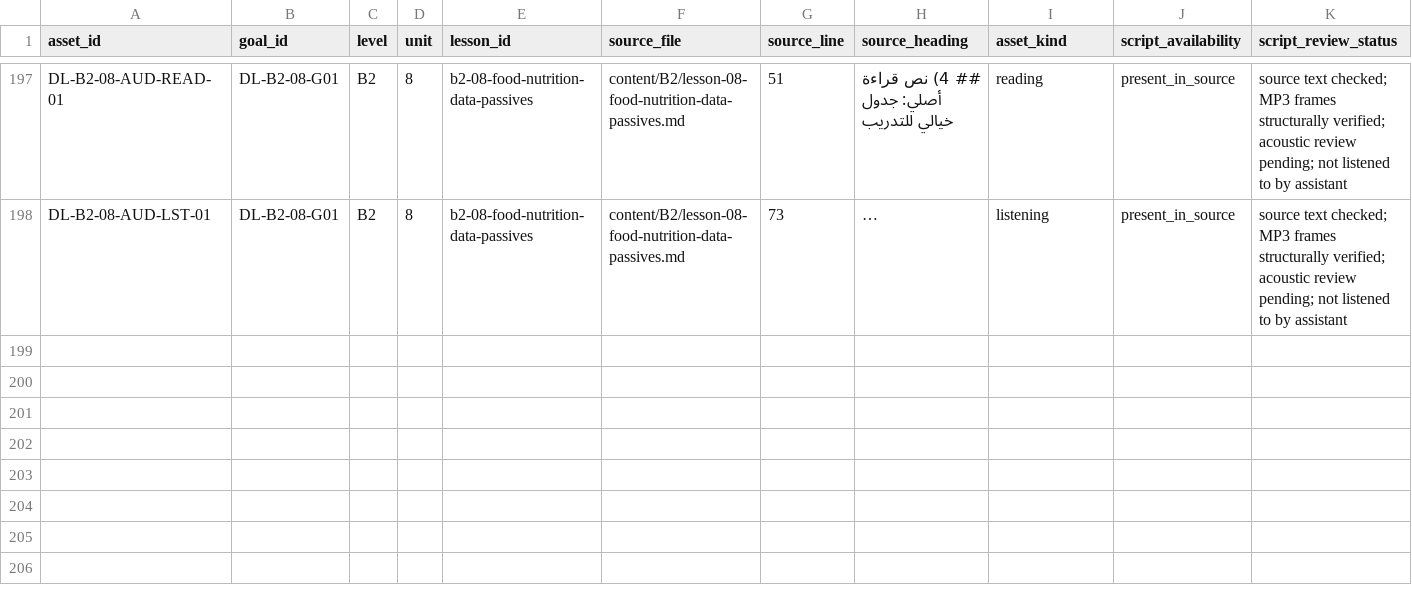
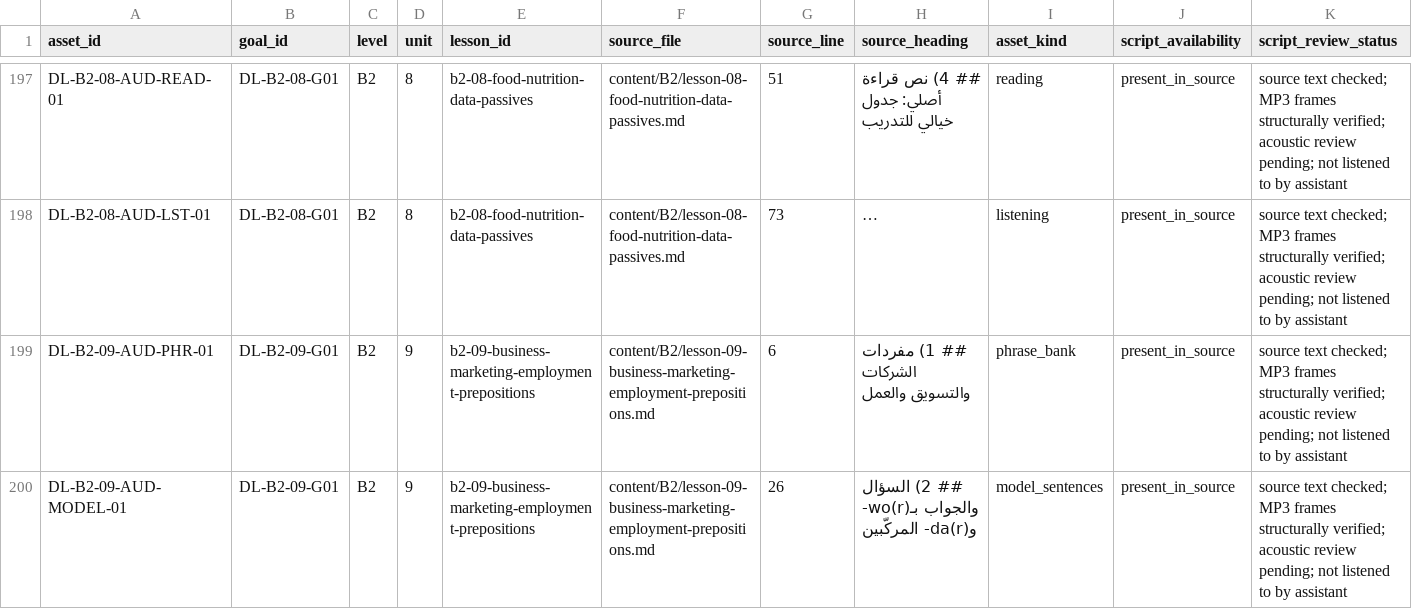
Before and after one commit to naderba69/deutschlern, a CSV file: data/audio-asset-register.csv, drawn as a sheet; only a part is shown, gaps mark what is left out; long unchanged cells end in …; rows hold the shown columns only; the diff covers the shown part only; the diff names each change by its address in the sheet, - before the commit and + after, or states it on an @@ line.

Commit message:
feat: add first ten B2.9 audio clips
Co-authored-by: arena-agent <297053741+arena-agent@users.noreply.github.com>

```diff
--- a/data/audio-asset-register.csv
+++ b/data/audio-asset-register.csv
+row 199: DL-B2-09-AUD-PHR-01 | DL-B2-09-G01 | B2 | 9 | b2-09-business-marketing-employment-prepositions | content/B2/lesson-09-business-marketing-employment-prepositions.md | 6 | ## 1) مفردات الشركات والتسويق والعمل | phrase_bank | present_in_source | source text checked; MP3 frames structurally verified; acoustic review pending; not listened to by assistant
+row 200: DL-B2-09-AUD-MODEL-01 | DL-B2-09-G01 | B2 | 9 | b2-09-business-marketing-employment-prepositions | content/B2/lesson-09-business-marketing-employment-prepositions.md | 26 | ## 2) السؤال والجواب بـwo(r)- وda(r)- المركّبين | model_sentences | present_in_source | source text checked; MP3 frames structurally verified; acoustic review pending; not listened to by assistant
```
Also changed, not shown: 1 added row elsewhere in this file, 21 other files.
